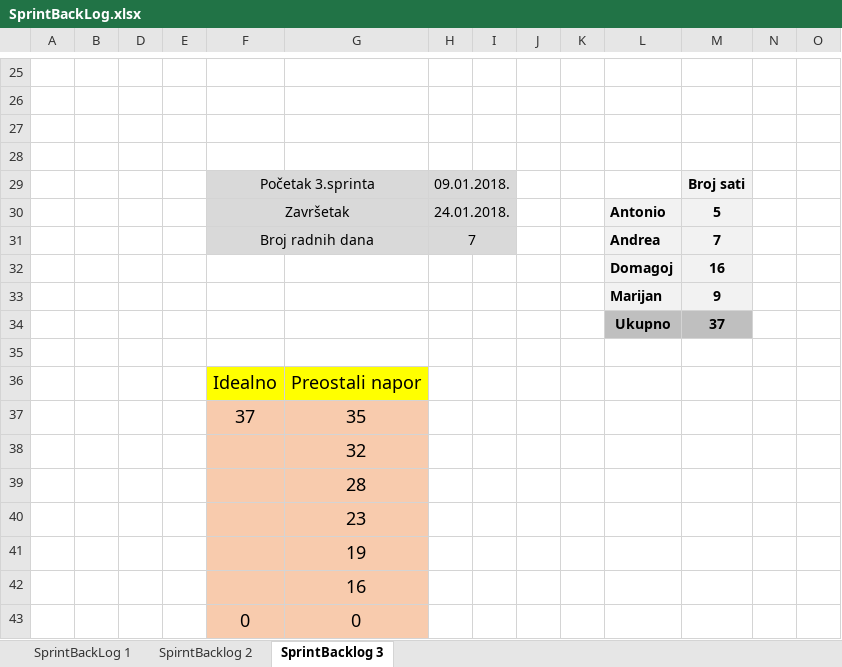
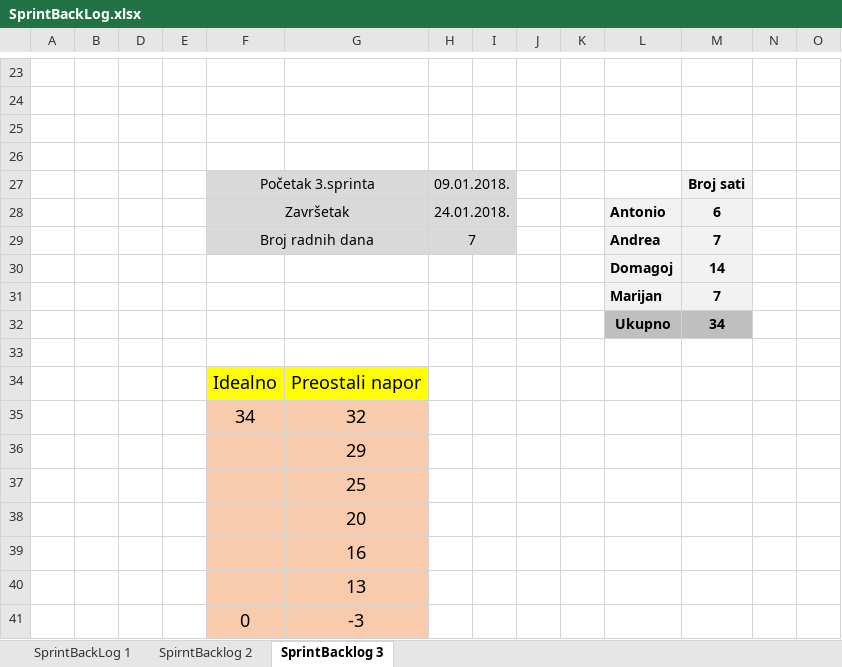
Before and after one commit to AndDanza/HeartZone, an Excel workbook: Dokumentacija/SprintBackLog.xlsx, sheet SprintBacklog 3, drawn as a sheet; only a part is shown, gaps mark what is left out; values as stored, in another font and other column widths than the file's, no borders; charts and pictures not drawn; removed rows and columns are numbered as before the commit, all else as after; the diff covers the shown part only; the diff names each change by its address in the sheet, - before the commit and + after, or states it on an @@ line.

Commit message:
Nadopunjen je i popravljen SprintBacklog

```diff
--- a/Dokumentacija/SprintBackLog.xlsx (sheet SprintBacklog 3)
+++ b/Dokumentacija/SprintBackLog.xlsx (sheet SprintBacklog 3)
-M28: 5
+M28: 6
-M30: 16
+M30: 14
-M31: 9
+M31: 7
-M32: 37
+M32: 34
-row 37:  |  |  |  | 37 | 35
-F35: (empty)
+F35: 34
-G36: 28
+G36: 29
-G37: 23
+G37: 25
-G38: 19
+G38: 20
-row 43:  |  |  |  | 0 | 0
+row 40:  |  |  |  |  | 13
+row 41:  |  |  |  | 0 | -3
```
Also changed, not shown: 1 added row, 3 removed rows and 7 edited cells elsewhere in this sheet, formulas that keep their value, charts or pictures.
